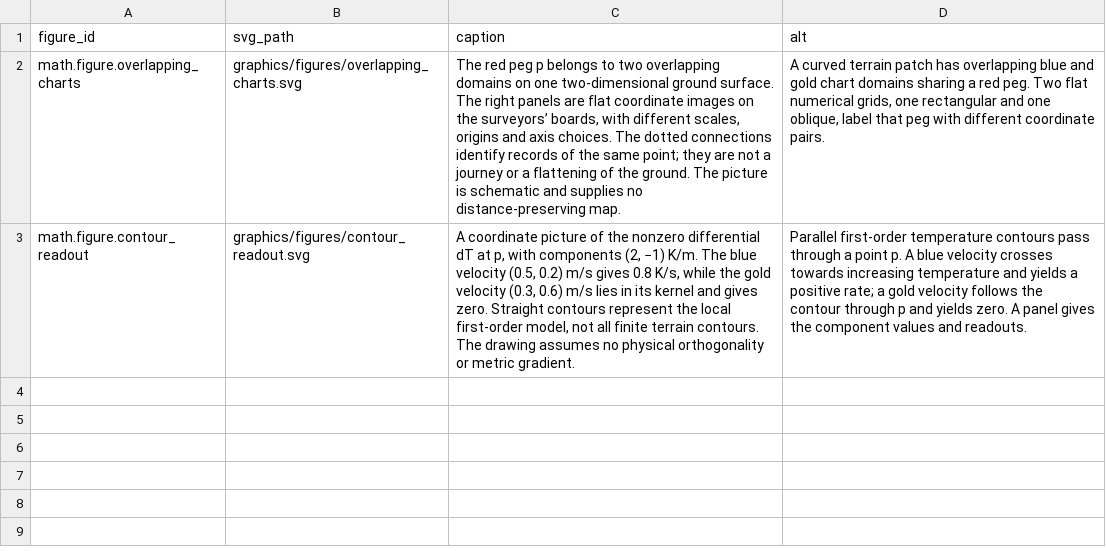
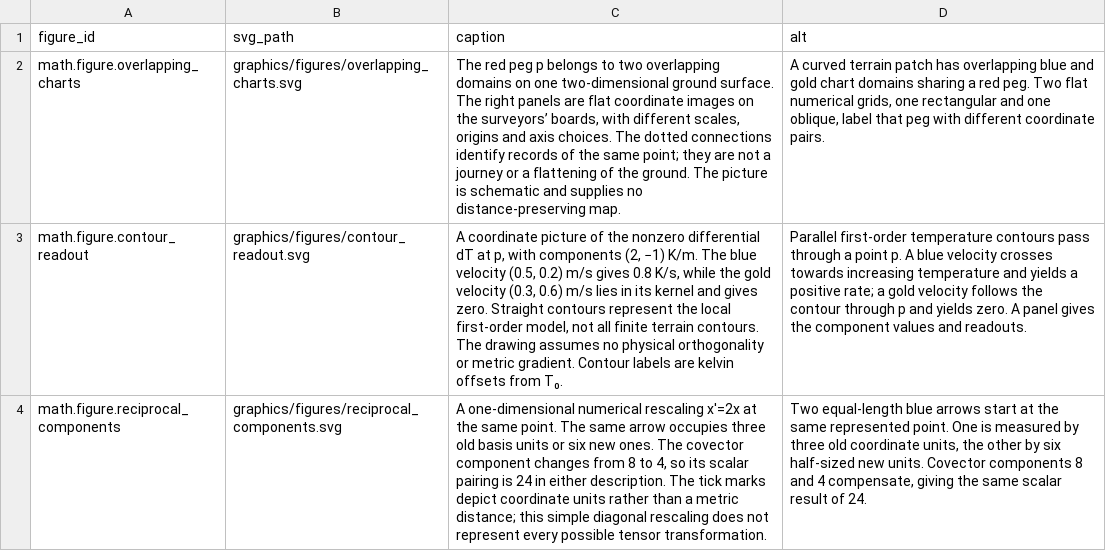
Before and after one commit to ipoole/sr-kg, a CSV file: domains/math/data/figures.csv, drawn as a sheet; the diff names each change by its address in the sheet, - before the commit and + after, or states it on an @@ line.

```diff
--- a/domains/math/data/figures.csv
+++ b/domains/math/data/figures.csv
-C3 (caption): …metric gradient.
+C3 (caption): …metric gradient. Contour labels are kelvin offsets from T₀.
+row 4: math.figure.reciprocal_components | graphics/figures/reciprocal_components.svg | A one-dimensional numerical rescaling x′=2x at the same point. The same arrow occupies three old basis units or six new ones. The covector component changes from 8 to 4, so its scalar pairing is 24 in either description. The tick marks depict coordinate units rather than a metric distance; this simple diagonal rescaling does not represent every possible tensor transformation. | Two equal-length blue arrows start at the same represented point. One is measured by three old coordinate units, the other by six half-sized new units. Covector components 8 and 4 compensate, giving the same scalar result of 24.
```
Also changed, not shown: domains/math/data/content_blocks.csv, domains/math/data/reference_links.csv, 3 other files.
